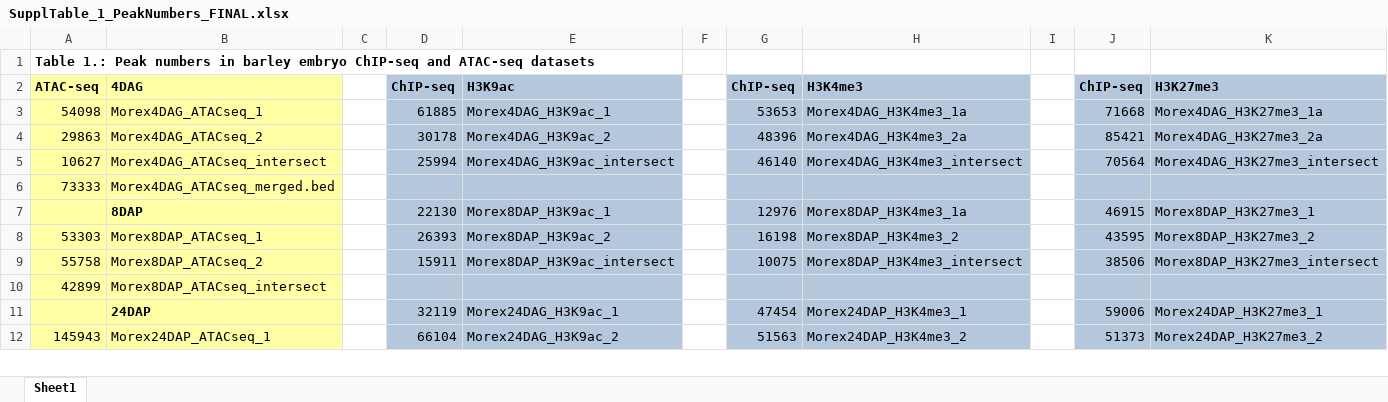
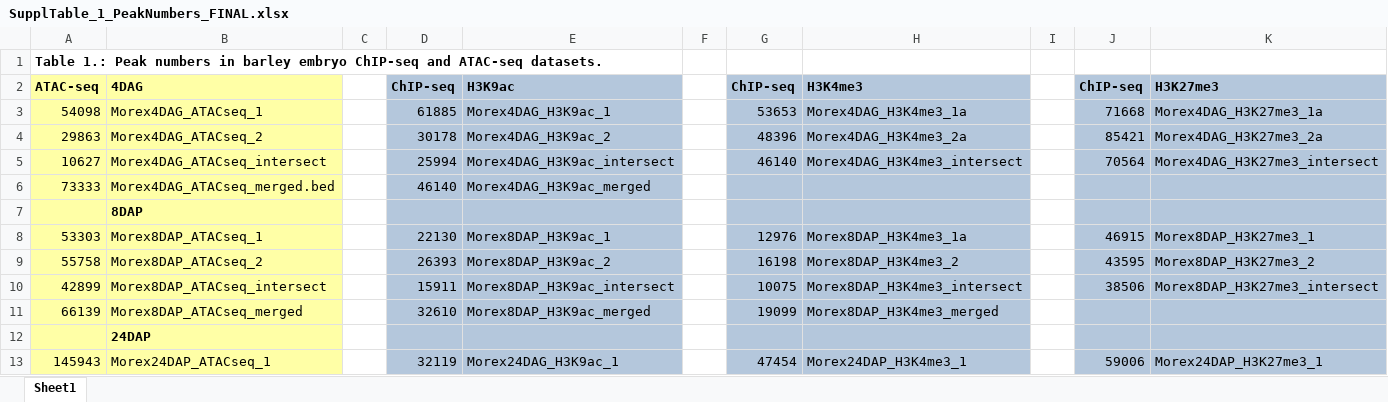
Before and after one commit to MorexV3CAGE/Barley_distal_regulome, an Excel workbook: Supplemental_Files/SupplTable_1_PeakNumbers_FINAL.xlsx, sheet Sheet1, drawn as a sheet; only a part is shown; values as stored, in another font and other column widths than the file's, no borders; removed rows and columns are numbered as before the commit, all else as after; the diff covers the shown part only; the diff names each change by its address in the sheet, - before the commit and + after, or states it on an @@ line.

Commit message:
update Suppl.T1

```diff
--- a/Supplemental_Files/SupplTable_1_PeakNumbers_FINAL.xlsx (sheet Sheet1)
+++ b/Supplemental_Files/SupplTable_1_PeakNumbers_FINAL.xlsx (sheet Sheet1)
-A1: …and ATAC-seq datasets
+A1: …and ATAC-seq datasets.
-D6: (empty)
+D6: 46140
-E6: (empty)
+E6: Morex4DAG_H3K9ac_merged
-row 7:  | 8DAP |  | 22130 | Morex8DAP_H3K9ac_1 |  | 12976 | Morex8DAP_H3K4me3_1a |  | 46915 | Morex8DAP_H3K27me3_1
+row 7:  | 8DAP
-D8: 26393
+D8: 22130
-E8: Morex8DAP_H3K9ac_2
+E8: Morex8DAP_H3K9ac_1
-G8: 16198
+G8: 12976
-H8: Morex8DAP_H3K4me3_2
+H8: Morex8DAP_H3K4me3_1a
-J8: 43595
+J8: 46915
-K8: Morex8DAP_H3K27me3_2
+K8: Morex8DAP_H3K27me3_1
-D9: 15911
+D9: 26393
-E9: Morex8DAP_H3K9ac_intersect
+E9: Morex8DAP_H3K9ac_2
-G9: 10075
+G9: 16198
-H9: Morex8DAP_H3K4me3_intersect
+H9: Morex8DAP_H3K4me3_2
-J9: 38506
+J9: 43595
-K9: Morex8DAP_H3K27me3_intersect
+K9: Morex8DAP_H3K27me3_2
-D10: (empty)
+D10: 15911
-E10: (empty)
+E10: Morex8DAP_H3K9ac_intersect
-G10: (empty)
+G10: 10075
-H10: (empty)
+H10: Morex8DAP_H3K4me3_intersect
-J10: (empty)
+J10: 38506
-K10: (empty)
+K10: Morex8DAP_H3K27me3_intersect
-row 11:  | 24DAP |  | 32119 | Morex24DAG_H3K9ac_1 |  | 47454 | Morex24DAP_H3K4me3_1 |  | 59006 | Morex24DAP_H3K27me3_1
+row 11: 66139 | Morex8DAP_ATACseq_merged |  | 32610 | Morex8DAP_H3K9ac_merged |  | 19099 | Morex8DAP_H3K4me3_merged
+row 12:  | 24DAP
-D13: 66104
+D13: 32119
-E13: Morex24DAG_H3K9ac_2
+E13: Morex24DAG_H3K9ac_1
-G13: 51563
+G13: 47454
-H13: Morex24DAP_H3K4me3_2
+H13: Morex24DAP_H3K4me3_1
-J13: 51373
+J13: 59006
-K13: Morex24DAP_H3K27me3_2
+K13: Morex24DAP_H3K27me3_1
```
Also changed, not shown: 2 added rows, 3 removed rows, 21 edited cells and cell formats elsewhere in this sheet.
